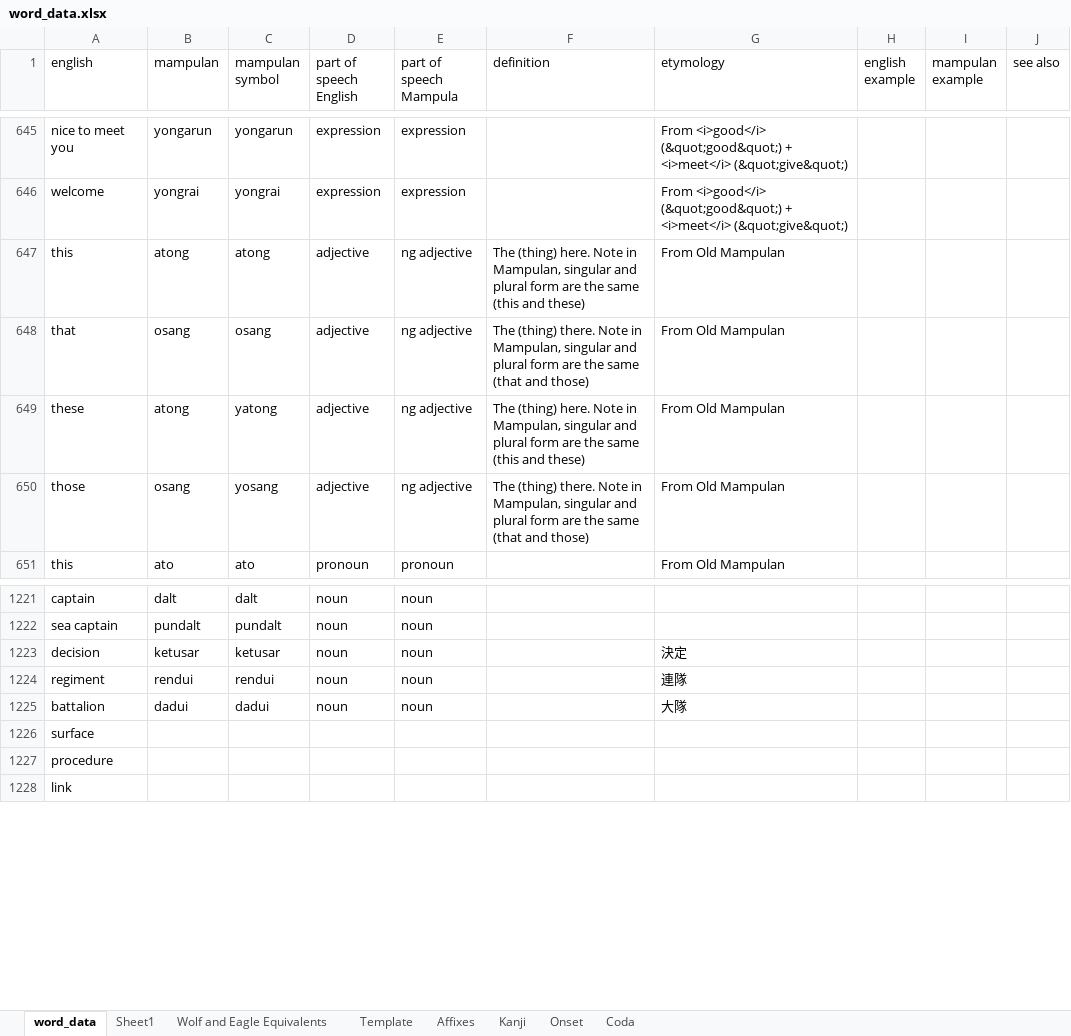
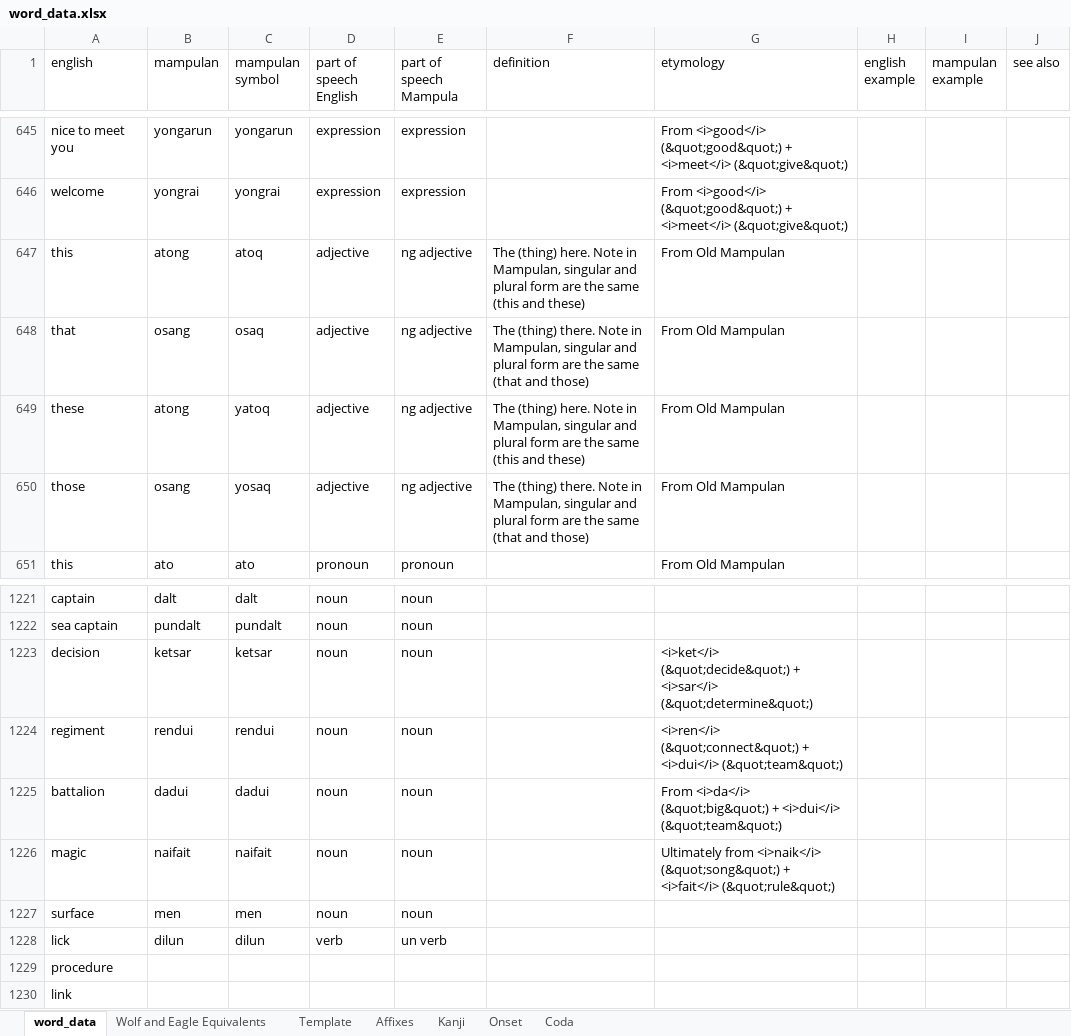
Before and after one commit to AlexAndPedro/alexandpedro.github.io, an Excel workbook: data/word_data.xlsx, sheet word_data, drawn as a sheet; only a part is shown, gaps mark what is left out; values as stored, in another font and other column widths than the file's, no borders; conditional formats not drawn; removed rows and columns are numbered as before the commit, all else as after; the diff names each change by its address in the sheet, - before the commit and + after, or states it on an @@ line.

```diff
--- a/data/word_data.xlsx (sheet word_data)
+++ b/data/word_data.xlsx (sheet word_data)
-sheet tab: Sheet1
-C647 (mampulan symbol): atong
+C647 (mampulan symbol): atoq
-C648 (mampulan symbol): osang
+C648 (mampulan symbol): osaq
-C649 (mampulan symbol): yatong
+C649 (mampulan symbol): yatoq
-C650 (mampulan symbol): yosang
+C650 (mampulan symbol): yosaq
-B1223 (mampulan): ketusar
+B1223 (mampulan): ketsar
-C1223 (mampulan symbol): ketusar
+C1223 (mampulan symbol): ketsar
-G1223 (etymology): 決定
+G1223 (etymology): <i>ket</i> (&quot;decide&quot;) + <i>sar</i> (&quot;determine&quot;)
-G1224 (etymology): 連隊
+G1224 (etymology): <i>ren</i> (&quot;connect&quot;) + <i>dui</i> (&quot;team&quot;)
-G1225 (etymology): 大隊
+G1225 (etymology): From <i>da</i> (&quot;big&quot;) + <i>dui</i> (&quot;team&quot;)
-row 1226: surface
+row 1226: magic | naifait | naifait | noun | noun |  | Ultimately from <i>naik</i> (&quot;song&quot;) + <i>fait</i> (&quot;rule&quot;)
+row 1227: surface | men | men | noun | noun
+row 1228: lick | dilun | dilun | verb | un verb
```
Also changed, not shown: sheet Kanji, 9 other files.
